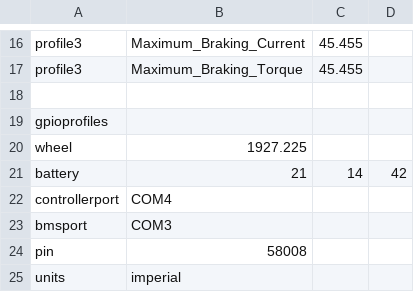
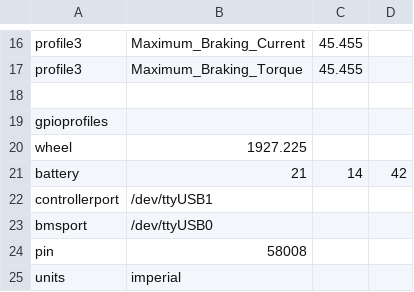
Before and after one commit to cwkowalski/ASI_AmpyDisplay, a CSV file: setup.csv, drawn as a sheet; only a part is shown, gaps mark what is left out.

```diff
--- a/setup.csv
+++ b/setup.csv
@@ -21,4 +21,4 @@ wheel, 1927.225
 battery, 21, 14, 42
-controllerport, COM4
-bmsport, COM3
+controllerport, /dev/ttyUSB1
+bmsport, /dev/ttyUSB0
 pin, 58008
```
Also changed, not shown: 1 other file.
